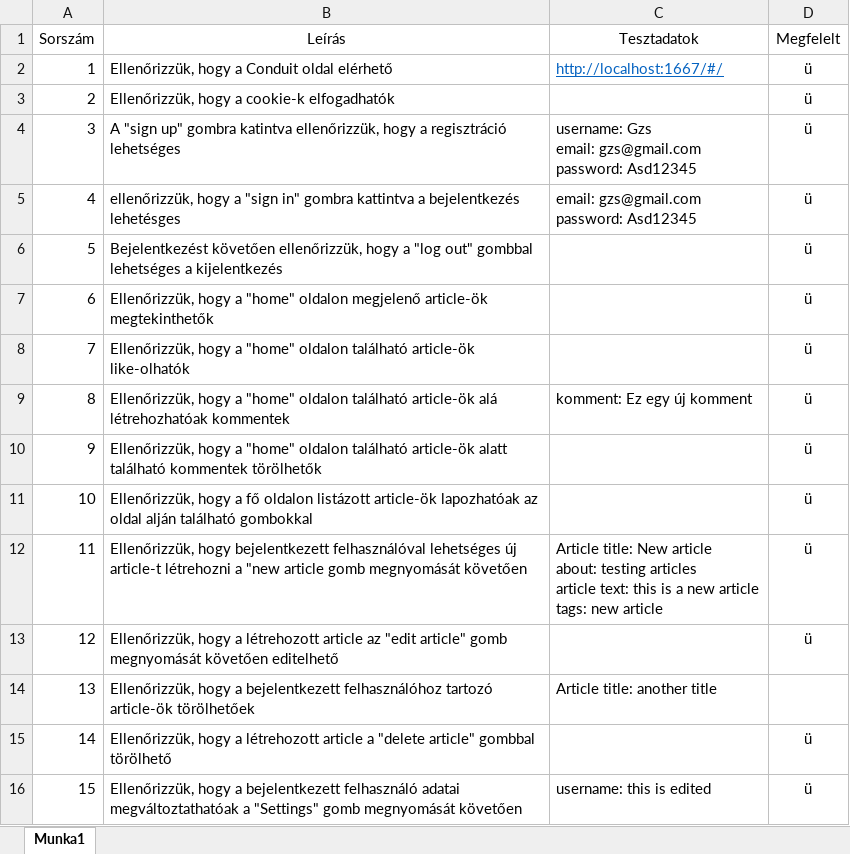
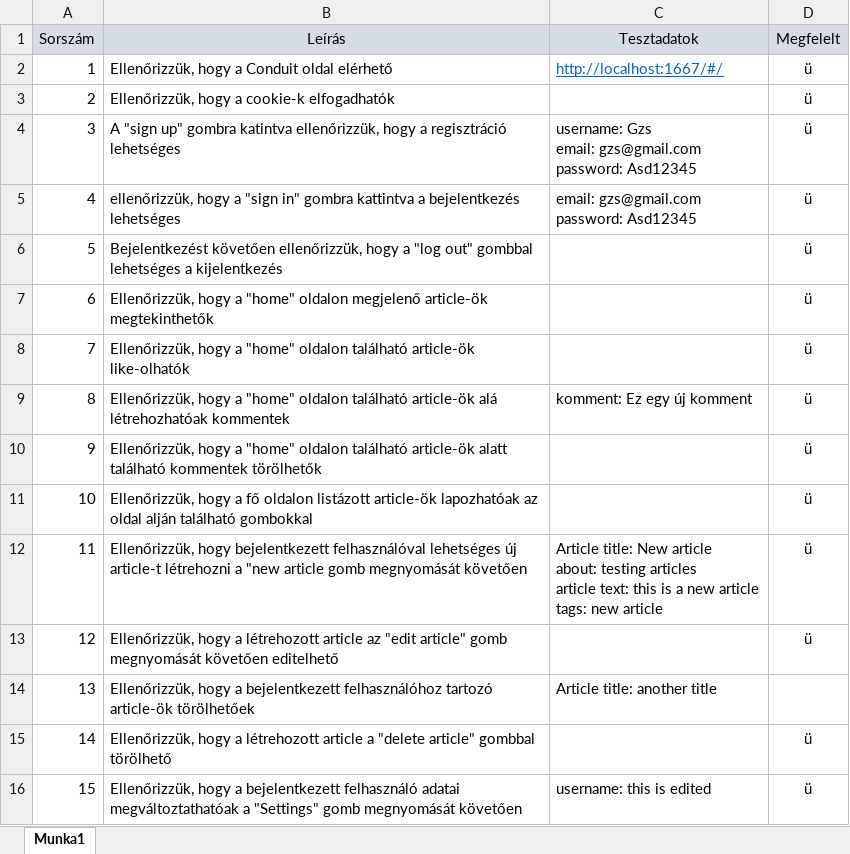
Before and after one commit to Haldirka/conduit, an Excel workbook: documentation.xlsx, sheet Munka1, drawn as a sheet; values as stored, in another font and other column widths than the file's, no borders; the diff names each change by its address in the sheet, - before the commit and + after, or states it on an @@ line.

```diff
--- a/documentation.xlsx (sheet Munka1)
+++ b/documentation.xlsx (sheet Munka1)
-A1:D1 fill: none
+A1:D1 fill: #D6DCE5
-B5 (Leírás): …a bejelentkezés lehetésges
+B5 (Leírás): …a bejelentkezés lehetséges
```
Also changed, not shown: 2 other files.
